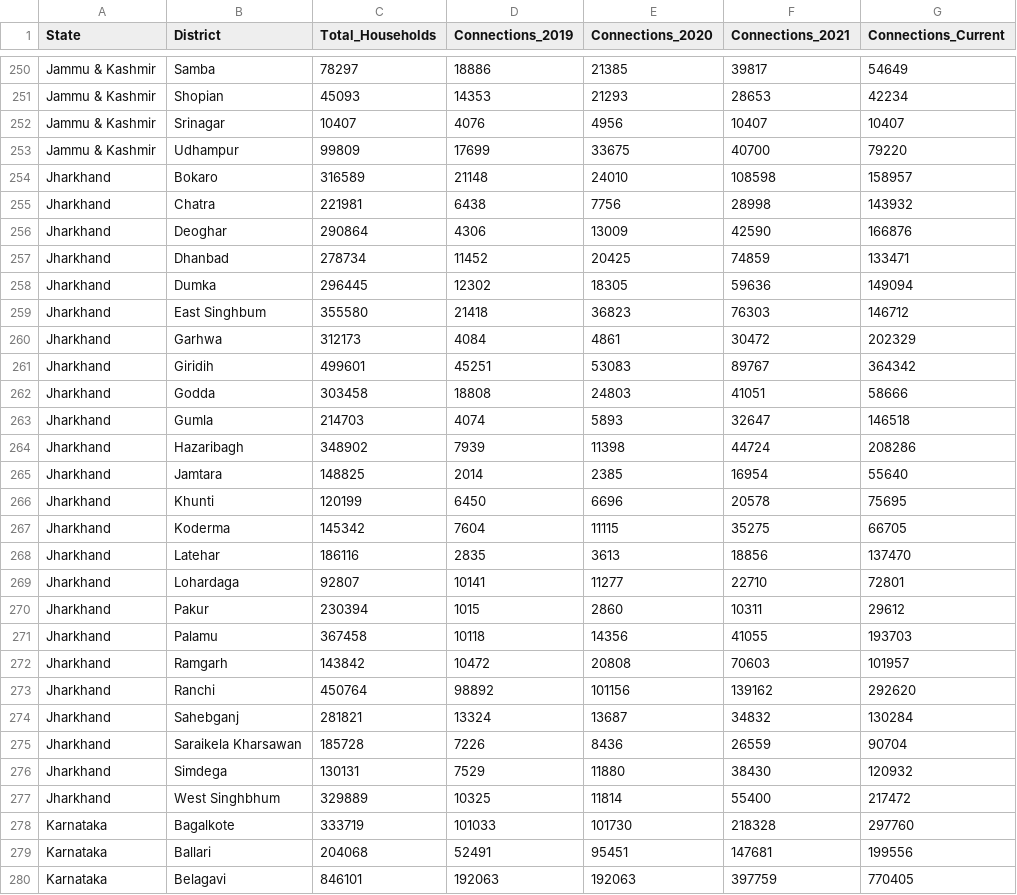
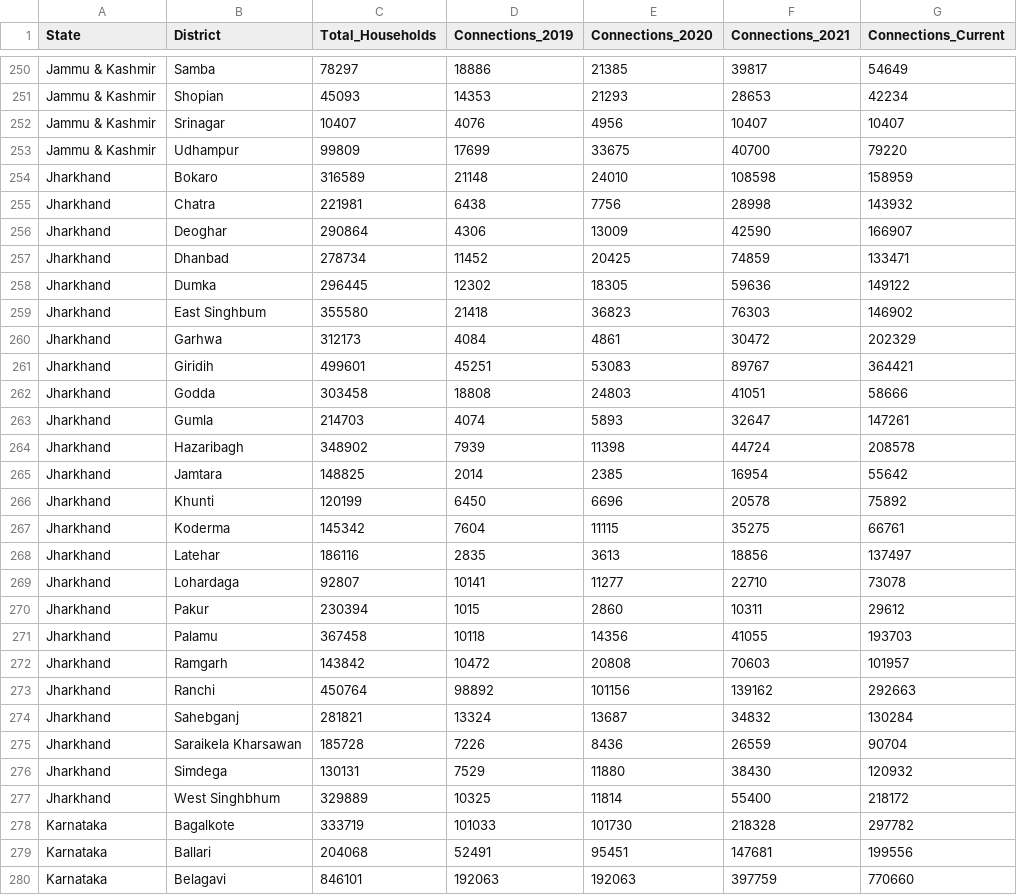
Before and after one commit to ridhianand16/jjm-dashboard, a CSV file: data/jal_real_data.csv, drawn as a sheet; only a part is shown, gaps mark what is left out; the diff covers the shown part only.

```diff
--- a/data/jal_real_data.csv
+++ b/data/jal_real_data.csv
@@ -253,18 +253,18 @@ Jammu & Kashmir,Srinagar,10407,4076,4956,10407,10407
 Jammu & Kashmir,Udhampur,99809,17699,33675,40700,79220
-Jharkhand,Bokaro,316589,21148,24010,108598,158957
+Jharkhand,Bokaro,316589,21148,24010,108598,158959
 Jharkhand,Chatra,221981,6438,7756,28998,143932
-Jharkhand,Deoghar,290864,4306,13009,42590,166876
+Jharkhand,Deoghar,290864,4306,13009,42590,166907
 Jharkhand,Dhanbad,278734,11452,20425,74859,133471
-Jharkhand,Dumka,296445,12302,18305,59636,149094
-Jharkhand,East Singhbum,355580,21418,36823,76303,146712
+Jharkhand,Dumka,296445,12302,18305,59636,149122
+Jharkhand,East Singhbum,355580,21418,36823,76303,146902
 Jharkhand,Garhwa,312173,4084,4861,30472,202329
-Jharkhand,Giridih,499601,45251,53083,89767,364342
+Jharkhand,Giridih,499601,45251,53083,89767,364421
 Jharkhand,Godda,303458,18808,24803,41051,58666
-Jharkhand,Gumla,214703,4074,5893,32647,146518
-Jharkhand,Hazaribagh,348902,7939,11398,44724,208286
-Jharkhand,Jamtara,148825,2014,2385,16954,55640
-Jharkhand,Khunti,120199,6450,6696,20578,75695
-Jharkhand,Koderma,145342,7604,11115,35275,66705
-Jharkhand,Latehar,186116,2835,3613,18856,137470
-Jharkhand,Lohardaga,92807,10141,11277,22710,72801
+Jharkhand,Gumla,214703,4074,5893,32647,147261
+Jharkhand,Hazaribagh,348902,7939,11398,44724,208578
+Jharkhand,Jamtara,148825,2014,2385,16954,55642
+Jharkhand,Khunti,120199,6450,6696,20578,75892
+Jharkhand,Koderma,145342,7604,11115,35275,66761
+Jharkhand,Latehar,186116,2835,3613,18856,137497
+Jharkhand,Lohardaga,92807,10141,11277,22710,73078
 Jharkhand,Pakur,230394,1015,2860,10311,29612
@@ -272,3 +272,3 @@ Jharkhand,Palamu,367458,10118,14356,41055,193703
 Jharkhand,Ramgarh,143842,10472,20808,70603,101957
-Jharkhand,Ranchi,450764,98892,101156,139162,292620
+Jharkhand,Ranchi,450764,98892,101156,139162,292663
 Jharkhand,Sahebganj,281821,13324,13687,34832,130284
@@ -276,5 +276,5 @@ Jharkhand,Saraikela Kharsawan,185728,7226,8436,26559,90704
 Jharkhand,Simdega,130131,7529,11880,38430,120932
-Jharkhand,West Singhbhum,329889,10325,11814,55400,217472
-Karnataka,Bagalkote,333719,101033,101730,218328,297760
+Jharkhand,West Singhbhum,329889,10325,11814,55400,218172
+Karnataka,Bagalkote,333719,101033,101730,218328,297782
 Karnataka,Ballari,204068,52491,95451,147681,199556
-Karnataka,Belagavi,846101,192063,192063,397759,770405
+Karnataka,Belagavi,846101,192063,192063,397759,770660
```
Also changed, not shown: 138 edited cells elsewhere in this file, public/jal_data.csv.
